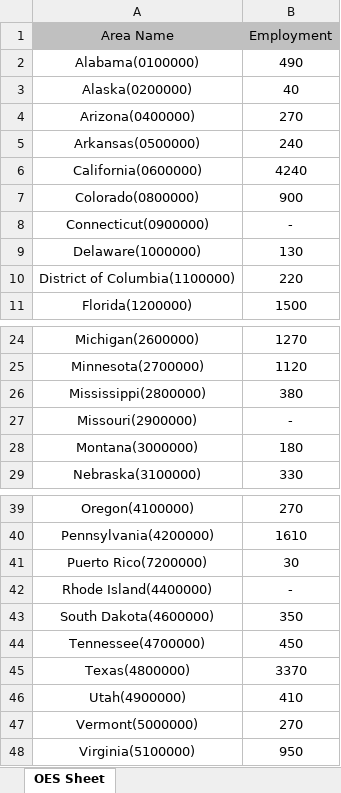
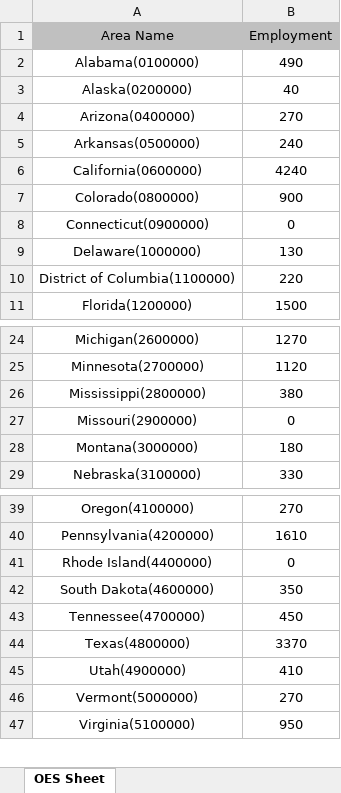
Before and after one commit to coreyacl/DataViz, an Excel workbook: files/state_data/surgeon.xlsx, sheet OES Sheet, drawn as a sheet; only a part is shown, gaps mark what is left out; values as stored, in another font and other column widths than the file's, no borders; removed rows and columns are numbered as before the commit, all else as after; the diff names each change by its address in the sheet, - before the commit and + after, or states it on an @@ line.

```diff
--- a/files/state_data/surgeon.xlsx (sheet OES Sheet)
+++ b/files/state_data/surgeon.xlsx (sheet OES Sheet)
-B8 (Employment): -
+B8 (Employment): 0
-B27 (Employment): -
+B27 (Employment): 0
-row 41: Puerto Rico(7200000) | 30
-B41 (Employment): -
+B41 (Employment): 0
```
Also changed, not shown: files/state_data/mech_eng.xlsx, files/state_data/physicist.xlsx, 1 other file.
